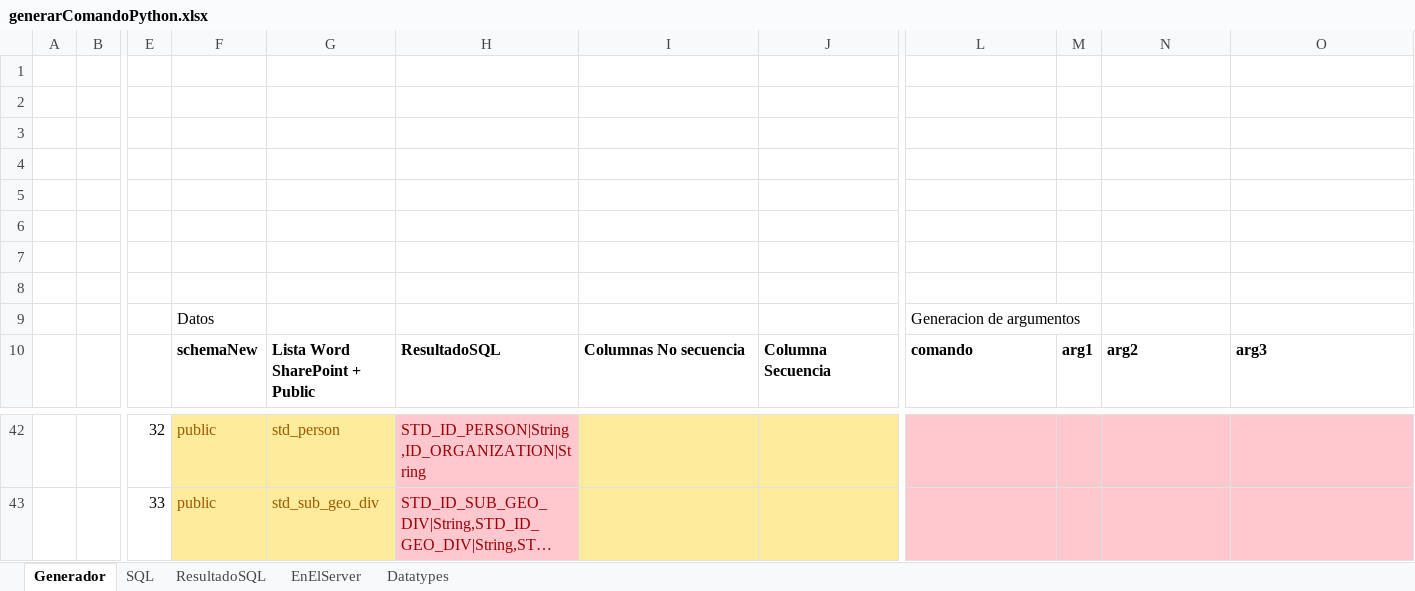
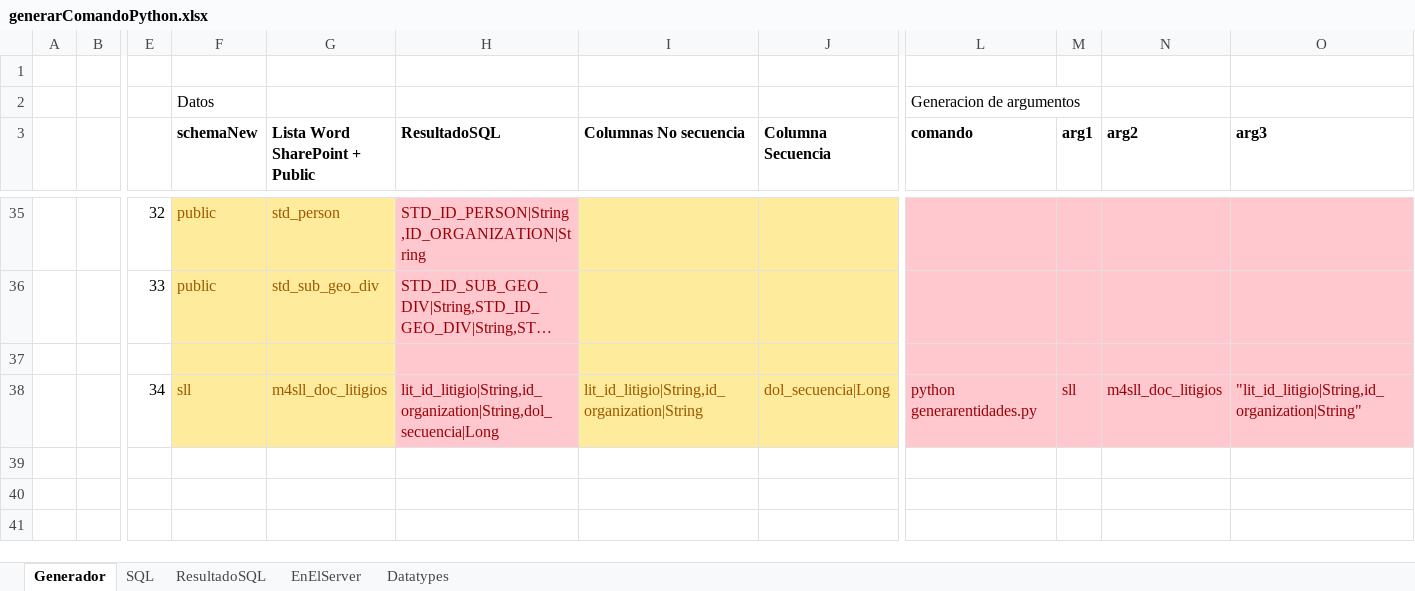
Before and after one commit to nzambrano/SLL_CLOUD, an Excel workbook: generarentidades/generarComandoPython.xlsx, sheet Generador, drawn as a sheet; only a part is shown, gaps mark what is left out; long unchanged cells end in …; values as stored, in another font and other column widths than the file's, no borders; removed rows and columns are numbered as before the commit, all else as after; rows hold the shown columns only; the diff names each change by its address in the sheet, - before the commit and + after, or states it on an @@ line.

```diff
--- a/generarentidades/generarComandoPython.xlsx (sheet Generador)
+++ b/generarentidades/generarComandoPython.xlsx (sheet Generador)
-row 2: (empty)
-row 3: (empty)
-row 4: (empty)
-row 5: (empty)
-row 6: (empty)
-row 7: (empty)
-row 8: (empty)
+row 37: (empty)
+row 38:  |  | 34 | sll | m4sll_doc_litigios | lit_id_litigio|String,id_organization|String,dol_secuencia|Long | lit_id_litigio|String,id_organization|String | dol_secuencia|Long | python generarentidades.py | sll | m4sll_doc_litigios | "lit_id_litigio|String,id_organization|String"
```
Also changed, not shown: sheet EnElServer, formulas that keep their value, 4 other files.
